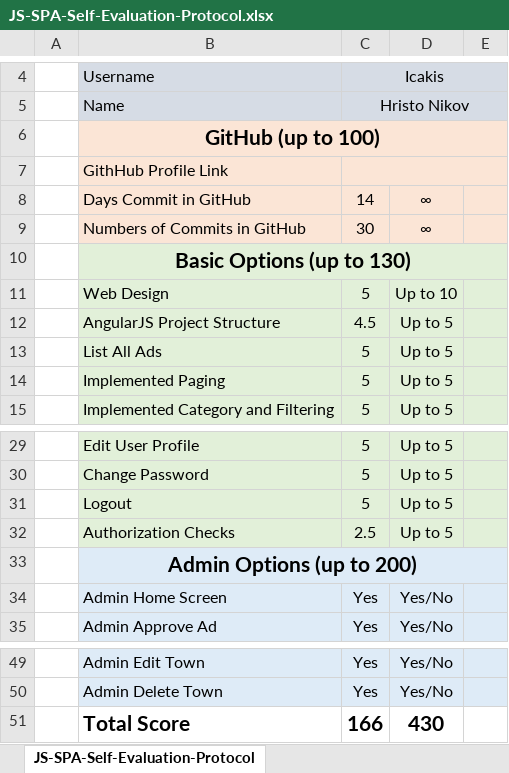
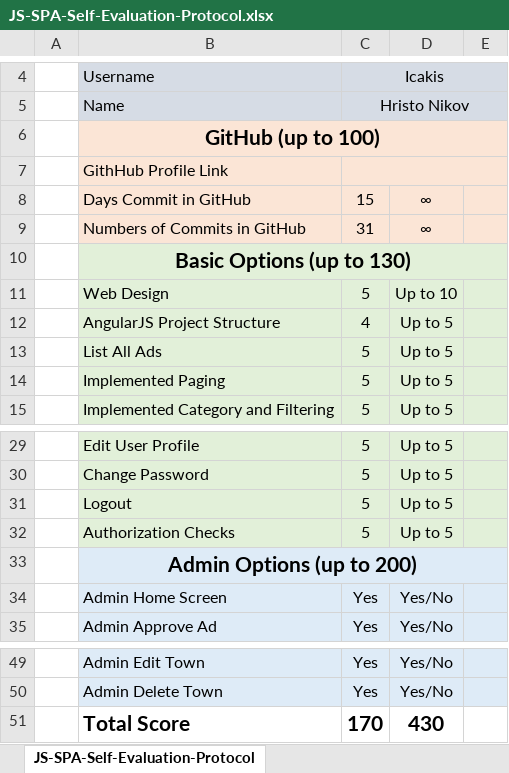
Before and after one commit to Icakis/Ads-Project---AngularJS, an Excel workbook: JS-SPA-Self-Evaluation-Protocol.xlsx, sheet JS-SPA-Self-Evaluation-Protocol, drawn as a sheet; only a part is shown, gaps mark what is left out; values as stored, in another font and other column widths than the file's, no borders; the diff names each change by its address in the sheet, - before the commit and + after, or states it on an @@ line.

```diff
--- a/JS-SPA-Self-Evaluation-Protocol.xlsx (sheet JS-SPA-Self-Evaluation-Protocol)
+++ b/JS-SPA-Self-Evaluation-Protocol.xlsx (sheet JS-SPA-Self-Evaluation-Protocol)
-C8: 14
+C8: 15
-C9: 30
+C9: 31
-C12: 4.5
+C12: 4
-C32: 2.5
+C32: 5
-C51: 166
+C51: 170
```
Also changed, not shown: 14 other files.
